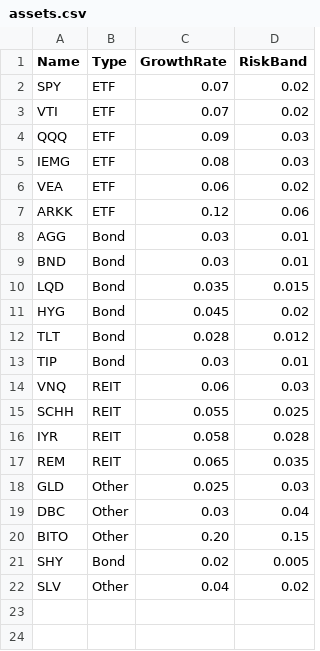
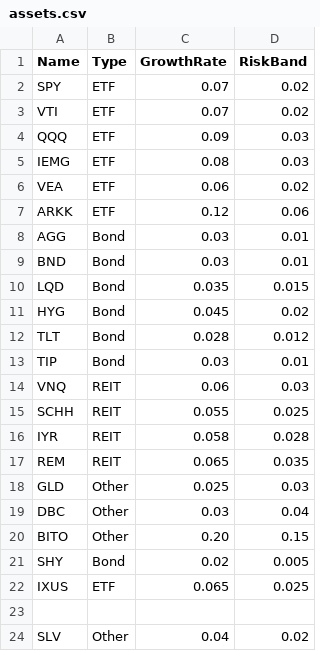
Before and after one commit to anishko/risk-horizon-engine, a CSV file: assets.csv, drawn as a sheet.

Commit message:
Add IXUS and SLV to assets.csv

```diff
--- a/assets.csv
+++ b/assets.csv
@@ -21,2 +21,4 @@ BITO,Other,0.20,0.15
 SHY,Bond,0.02,0.005
+IXUS,ETF,0.065,0.025
+
 SLV,Other,0.04,0.02
```
